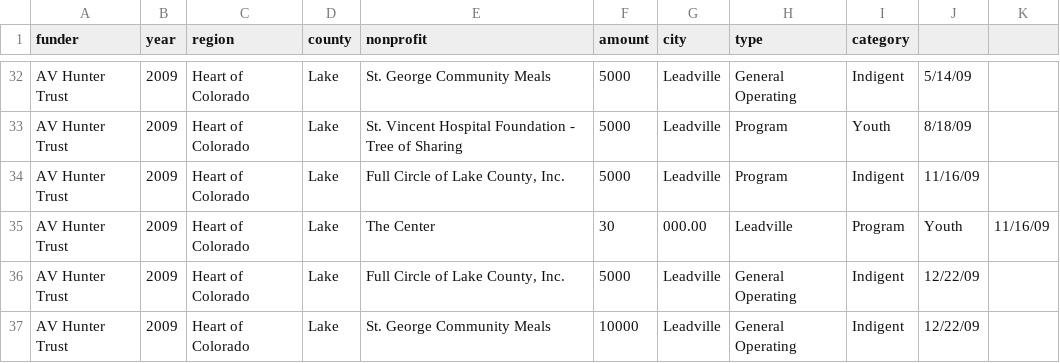
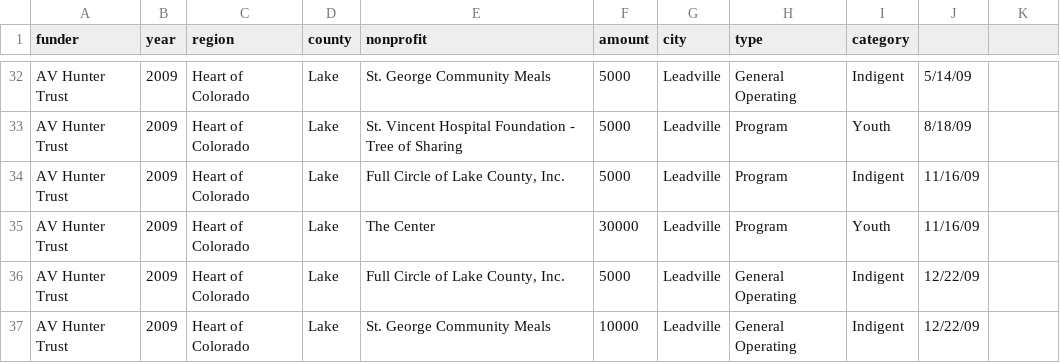
Before and after one commit to chelm/cbc_map, a CSV file: 2015/data/Heart of Colorado.csv, drawn as a sheet; only a part is shown, gaps mark what is left out.

Commit message:
fixing heart of the rockies

```diff
--- a/2015/data/Heart of Colorado.csv
+++ b/2015/data/Heart of Colorado.csv
@@ -34,3 +34,3 @@ AV Hunter Trust,2009,Heart of Colorado,Lake,St. Vincent Hospital Foundation - Tr
 AV Hunter Trust,2009,Heart of Colorado,Lake,"Full Circle of Lake County, Inc.",5000,Leadville,Program,Indigent,11/16/09
-AV Hunter Trust,2009,Heart of Colorado,Lake,The Center,30,000.00,Leadville,Program,Youth,11/16/09
+AV Hunter Trust,2009,Heart of Colorado,Lake,The Center,30000,Leadville,Program,Youth,11/16/09
 AV Hunter Trust,2009,Heart of Colorado,Lake,"Full Circle of Lake County, Inc.",5000,Leadville,General Operating,Indigent,12/22/09
```
Also changed, not shown: 2015/data/work/2009.csv, 2 other files.
